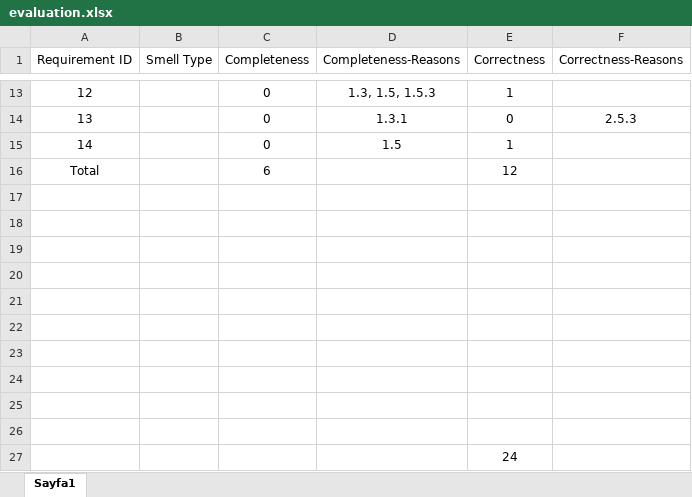
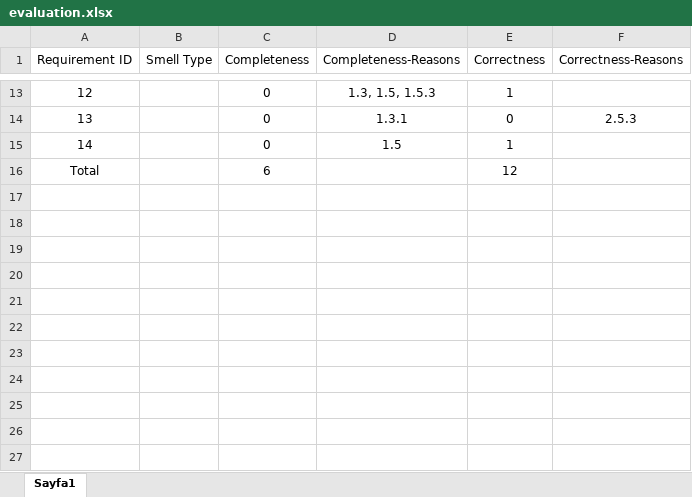
Before and after one commit to ogzgbkn/model-generation, an Excel workbook: evaluations/GPT/2025-03-31_103806/snake/only_syntactic_smells_01/evaluation.xlsx, sheet Sayfa1, drawn as a sheet; only a part is shown, gaps mark what is left out; values as stored, in another font and other column widths than the file's, no borders; charts and pictures not drawn; the diff names each change by its address in the sheet, - before the commit and + after, or states it on an @@ line.

Commit message:
Game snake evaluation CSV files added. Evaluation analysis skeleton code added.

```diff
--- a/evaluations/GPT/2025-03-31_103806/snake/only_syntactic_smells_01/evaluation.xlsx (sheet Sayfa1)
+++ b/evaluations/GPT/2025-03-31_103806/snake/only_syntactic_smells_01/evaluation.xlsx (sheet Sayfa1)
-row 17: (empty)
-row 18: (empty)
-row 19: (empty)
-row 20: (empty)
-row 21: (empty)
-row 22: (empty)
-row 23: (empty)
-row 24: (empty)
-row 25: (empty)
-row 26: (empty)
-row 27:  |  |  |  | 24
```
Also changed, not shown: evaluations/GPT/2025-03-31_103806/snake/all_smells_01/evaluation.xlsx, evaluations/GPT/2025-03-31_103806/snake/only_lexical_smells_01/evaluation.xlsx, 17 other files.
